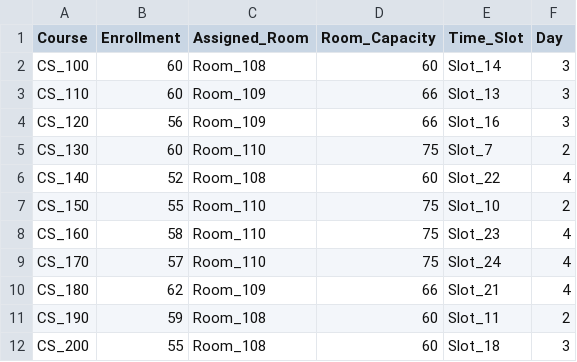
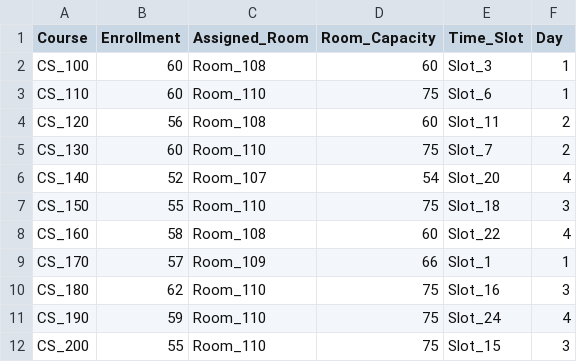
Before and after one commit to ISE3230-Group-19/university-exam-scheduling-optimization, a CSV file: outputs/capacity_30_schedule.csv, drawn as a sheet; only a part is shown; the diff covers the shown part only.

```diff
--- a/outputs/capacity_30_schedule.csv
+++ b/outputs/capacity_30_schedule.csv
@@ -1,12 +1,12 @@
 Course,Enrollment,Assigned_Room,Room_Capacity,Time_Slot,Day
-CS_100,60,Room_108,60,Slot_14,3
-CS_110,60,Room_109,66,Slot_13,3
-CS_120,56,Room_109,66,Slot_16,3
+CS_100,60,Room_108,60,Slot_3,1
+CS_110,60,Room_110,75,Slot_6,1
+CS_120,56,Room_108,60,Slot_11,2
 CS_130,60,Room_110,75,Slot_7,2
-CS_140,52,Room_108,60,Slot_22,4
-CS_150,55,Room_110,75,Slot_10,2
-CS_160,58,Room_110,75,Slot_23,4
-CS_170,57,Room_110,75,Slot_24,4
-CS_180,62,Room_109,66,Slot_21,4
-CS_190,59,Room_108,60,Slot_11,2
-CS_200,55,Room_108,60,Slot_18,3
+CS_140,52,Room_107,54,Slot_20,4
+CS_150,55,Room_110,75,Slot_18,3
+CS_160,58,Room_108,60,Slot_22,4
+CS_170,57,Room_109,66,Slot_1,1
+CS_180,62,Room_110,75,Slot_16,3
+CS_190,59,Room_110,75,Slot_24,4
+CS_200,55,Room_110,75,Slot_15,3
```
Also changed, not shown: 36 edited cells elsewhere in this file, outputs/capacity_40_schedule.csv, outputs/capacity_60_schedule.csv, 5 other files.
